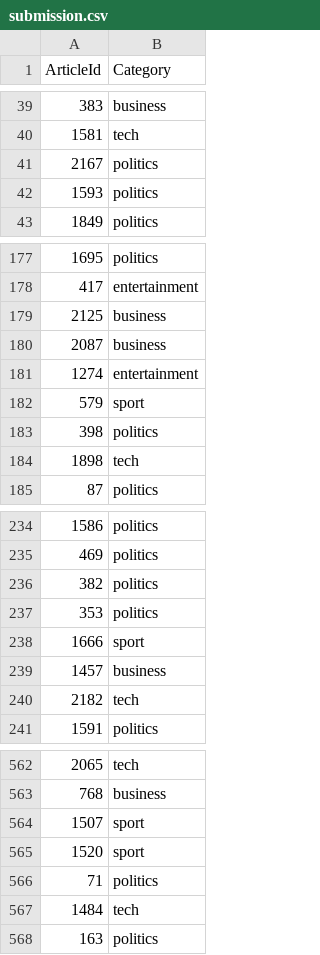
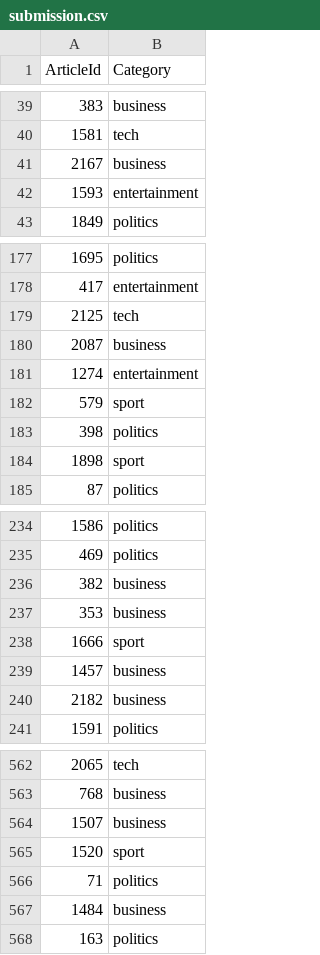
Before and after one commit to girikunche/BBC, a CSV file: submission.csv, drawn as a sheet; only a part is shown, gaps mark what is left out; the diff covers the shown part only.

```diff
--- a/submission.csv
+++ b/submission.csv
@@ -40,4 +40,4 @@ ArticleId,Category
 1581,tech
-2167,politics
-1593,politics
+2167,business
+1593,entertainment
 1849,politics
@@ -178,3 +178,3 @@ ArticleId,Category
 417,entertainment
-2125,business
+2125,tech
 2087,business
@@ -183,3 +183,3 @@ ArticleId,Category
 398,politics
-1898,tech
+1898,sport
 87,politics
@@ -235,7 +235,7 @@ ArticleId,Category
 469,politics
-382,politics
-353,politics
+382,business
+353,business
 1666,sport
 1457,business
-2182,tech
+2182,business
 1591,politics
@@ -563,6 +563,6 @@ ArticleId,Category
 768,business
-1507,sport
+1507,business
 1520,sport
 71,politics
-1484,tech
+1484,business
 163,politics
```
Also changed, not shown: 28 edited cells elsewhere in this file, 2 other files.
